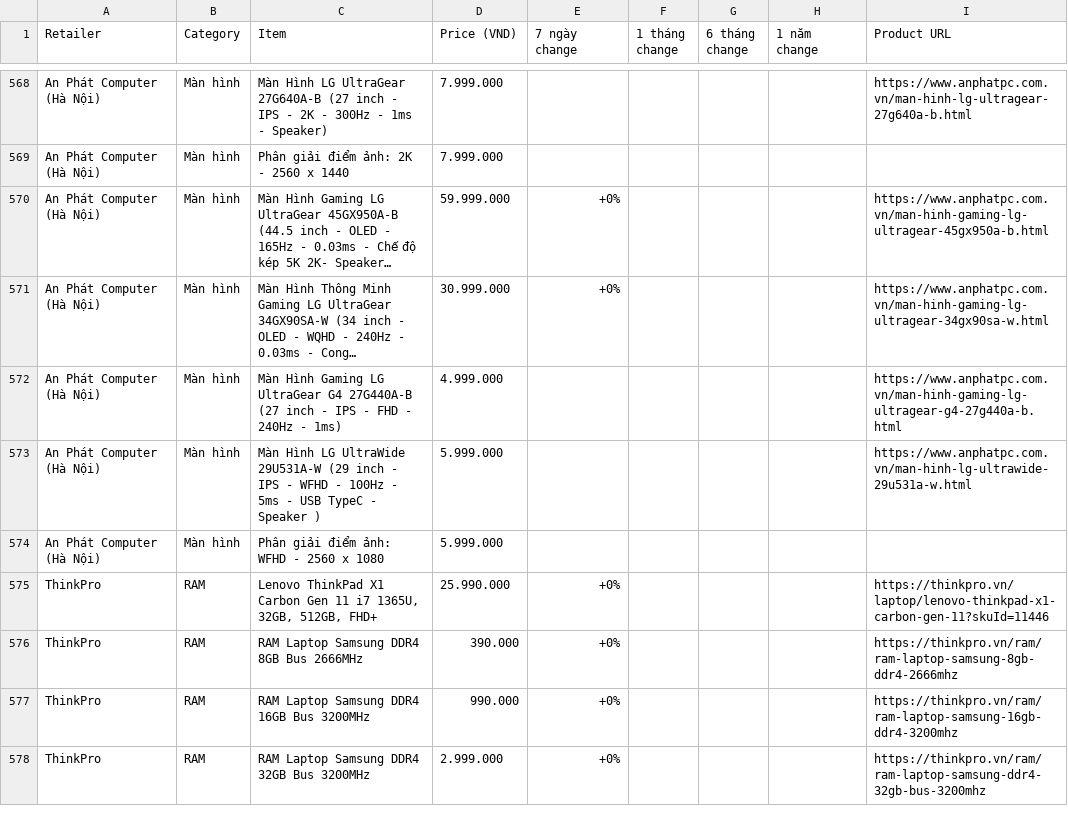
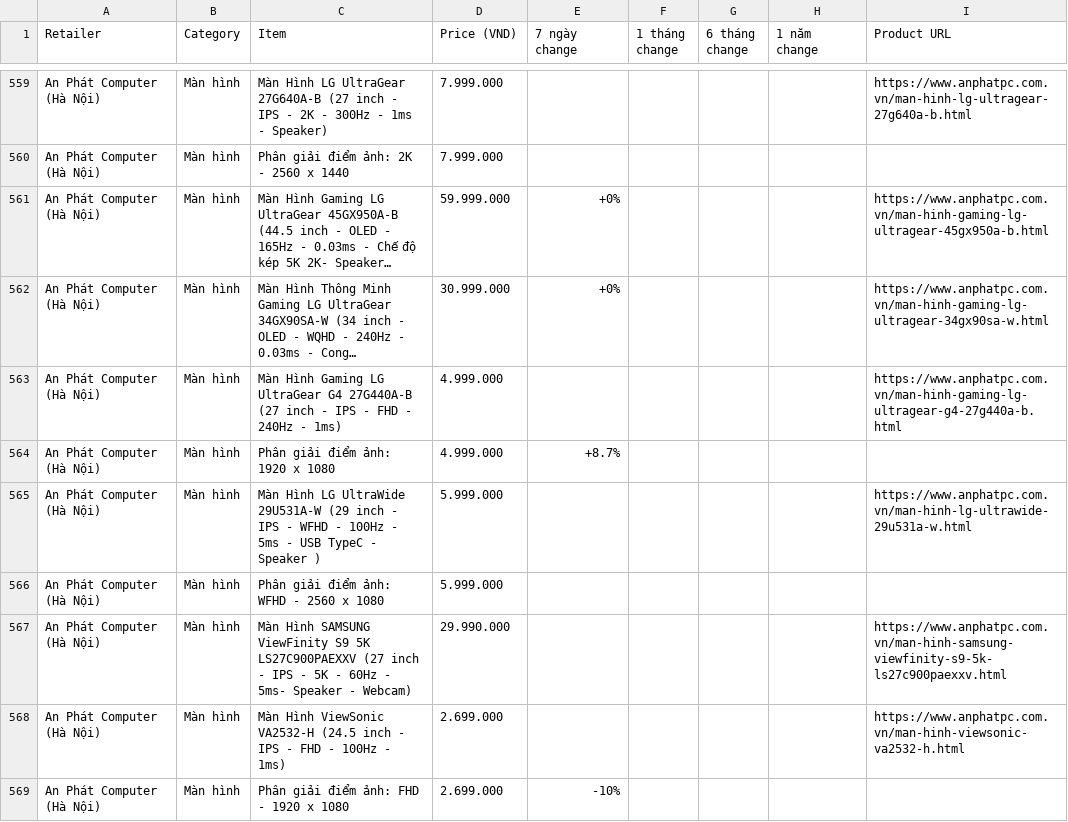
Before and after one commit to tuongphantrue/tech-price-mailer, a CSV file: docs/price_history_latest.csv, drawn as a sheet; only a part is shown, gaps mark what is left out; the shorter side is filled out with more unchanged rows; long unchanged cells end in …; the diff covers the shown part only; the diff names each change by its address in the sheet, - before the commit and + after, or states it on an @@ line.

```diff
--- a/docs/price_history_latest.csv
+++ b/docs/price_history_latest.csv
+row 564: An Phát Computer (Hà Nội) | Màn hình | Phân giải điểm ảnh: 1920 x 1080 | 4.999.000 | +8.7%
+row 567: An Phát Computer (Hà Nội) | Màn hình | Màn Hình SAMSUNG ViewFinity S9 5K LS27C900PAEXXV (27 inch - IPS - 5K - 60Hz - 5ms- Speaker - Webcam) | 29.990.000 |  |  |  |  | https://www.anphatpc.com.vn/man-hinh-samsung-viewfinity-s9-5k-ls27c900paexxv.html
+row 568: An Phát Computer (Hà Nội) | Màn hình | Màn Hình ViewSonic VA2532-H (24.5 inch - IPS - FHD - 100Hz - 1ms) | 2.699.000 |  |  |  |  | https://www.anphatpc.com.vn/man-hinh-viewsonic-va2532-h.html
+row 569: An Phát Computer (Hà Nội) | Màn hình | Phân giải điểm ảnh: FHD - 1920 x 1080 | 2.699.000 | -10%
```
Also changed, not shown: 14 added rows, 18 removed rows and 2 edited cells elsewhere in this file.
